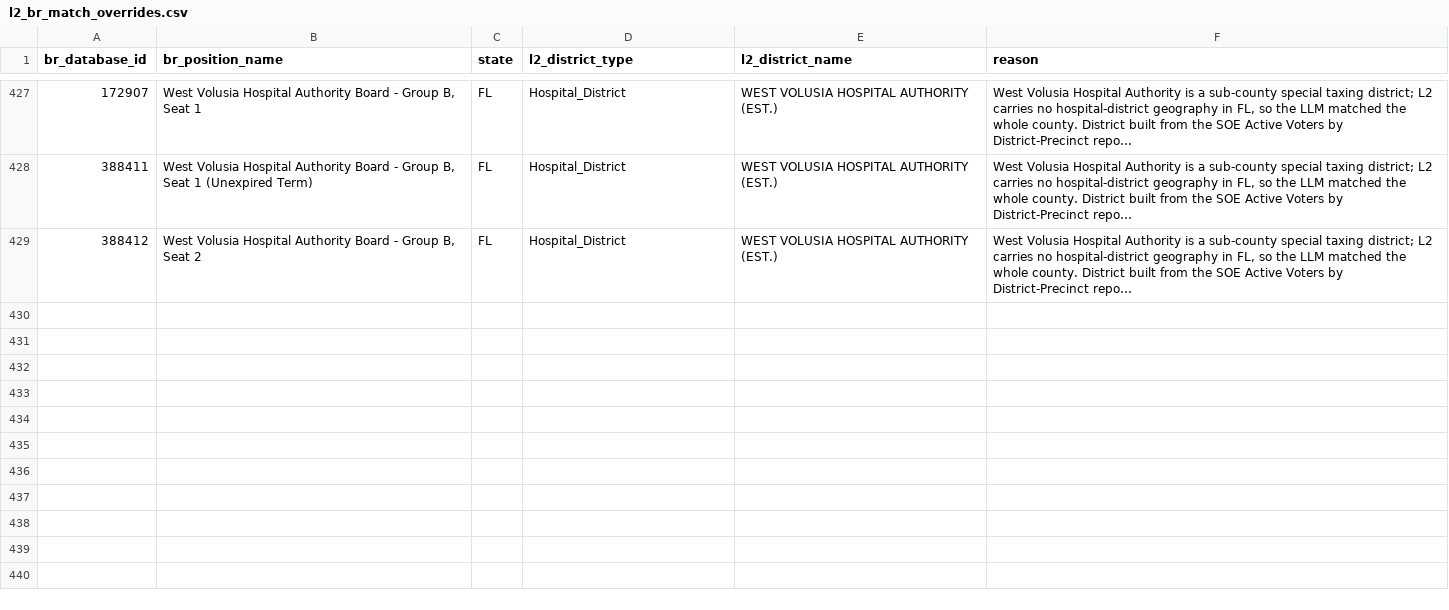
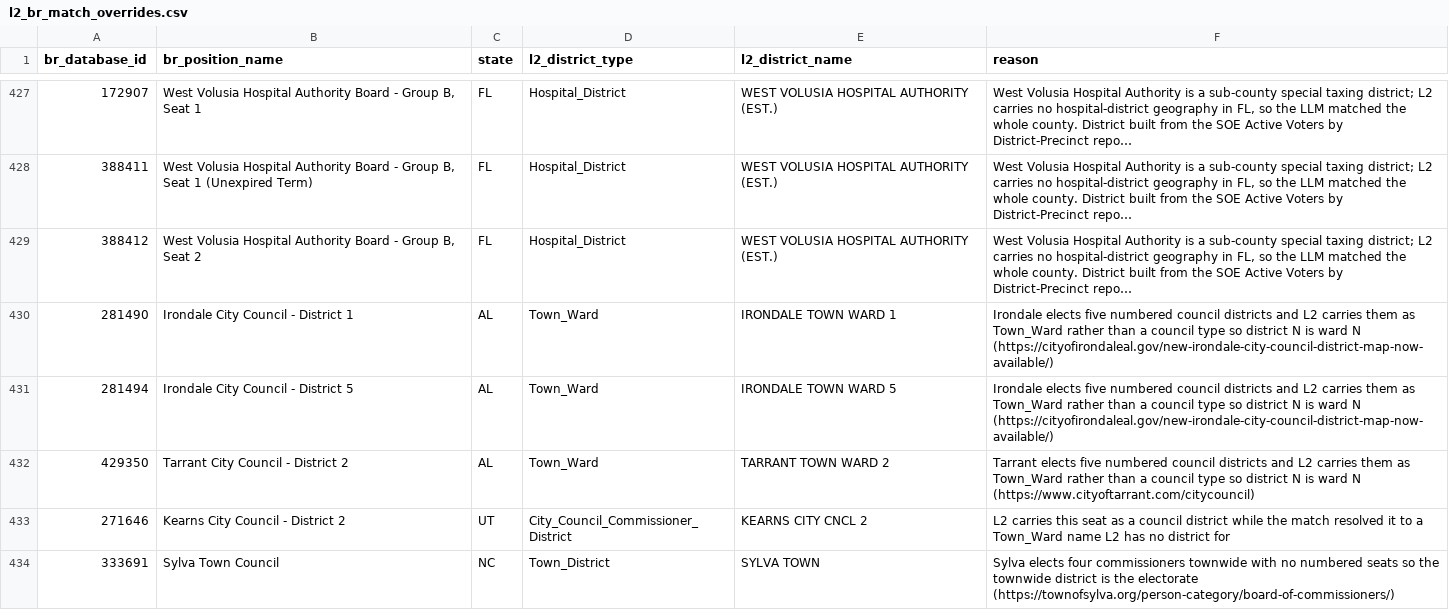
Before and after one commit to thegoodparty/gp-data-platform, a CSV file: dbt/project/seeds/l2_br_match_overrides.csv, drawn as a sheet; only a part is shown, gaps mark what is left out; long unchanged cells end in …; the diff names each change by its address in the sheet, - before the commit and + after, or states it on an @@ line.

```diff
--- a/dbt/project/seeds/l2_br_match_overrides.csv
+++ b/dbt/project/seeds/l2_br_match_overrides.csv
+row 430: 281490 | Irondale City Council - District 1 | AL | Town_Ward | IRONDALE TOWN WARD 1 | Irondale elects five numbered council districts and L2 carries them as Town_Ward rather than a council type so district N is ward N (https://cityofirondaleal.gov/new-irondale-city-council-district-map-now-available/)
+row 431: 281494 | Irondale City Council - District 5 | AL | Town_Ward | IRONDALE TOWN WARD 5 | Irondale elects five numbered council districts and L2 carries them as Town_Ward rather than a council type so district N is ward N (https://cityofirondaleal.gov/new-irondale-city-council-district-map-now-available/)
+row 432: 429350 | Tarrant City Council - District 2 | AL | Town_Ward | TARRANT TOWN WARD 2 | Tarrant elects five numbered council districts and L2 carries them as Town_Ward rather than a council type so district N is ward N (https://www.cityoftarrant.com/citycouncil)
+row 433: 271646 | Kearns City Council - District 2 | UT | City_Council_Commissioner_District | KEARNS CITY CNCL 2 | L2 carries this seat as a council district while the match resolved it to a Town_Ward name L2 has no district for
+row 434: 333691 | Sylva Town Council | NC | Town_District | SYLVA TOWN | Sylva elects four commissioners townwide with no numbered seats so the townwide district is the electorate (https://townofsylva.org/person-category/board-of-commissioners/)
```
